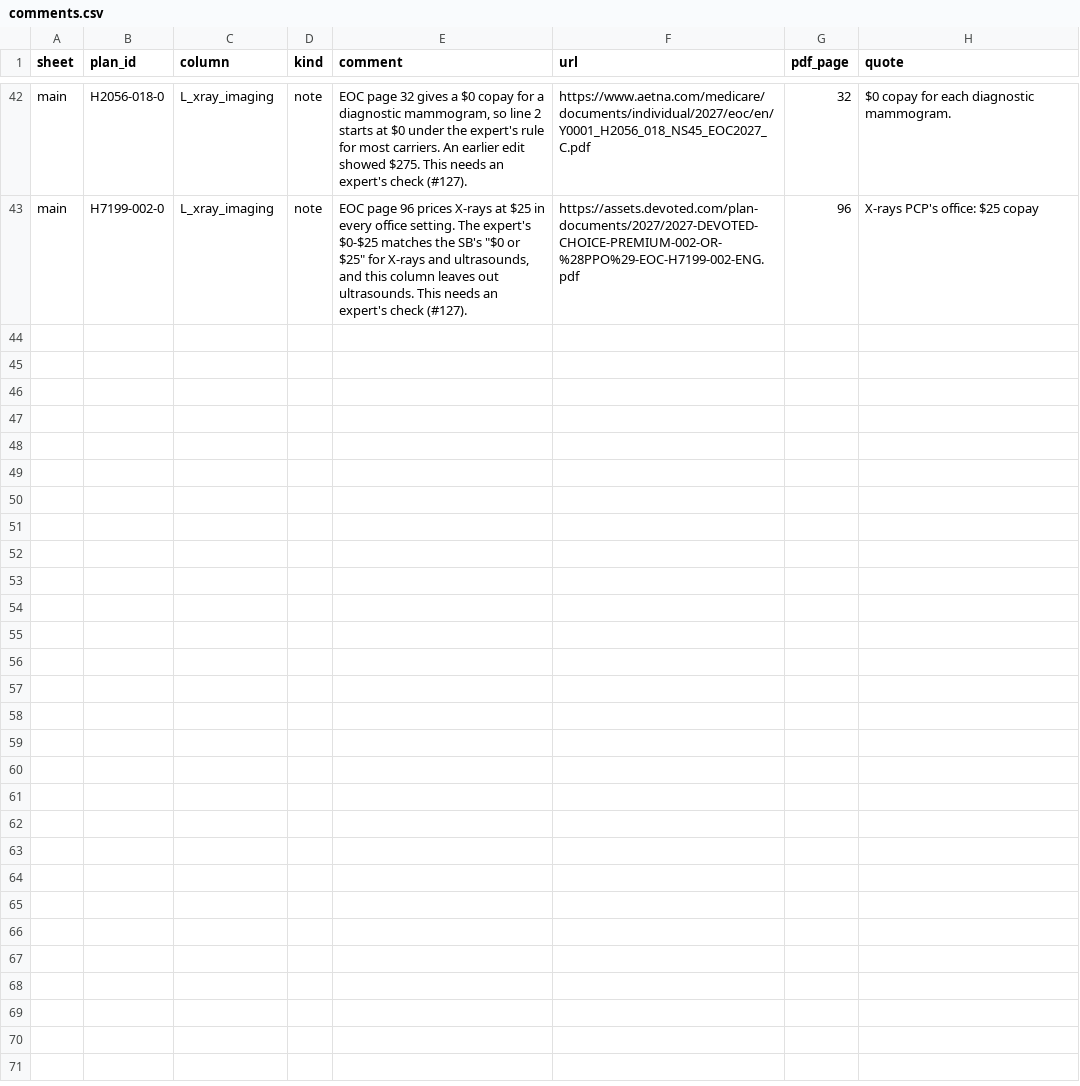
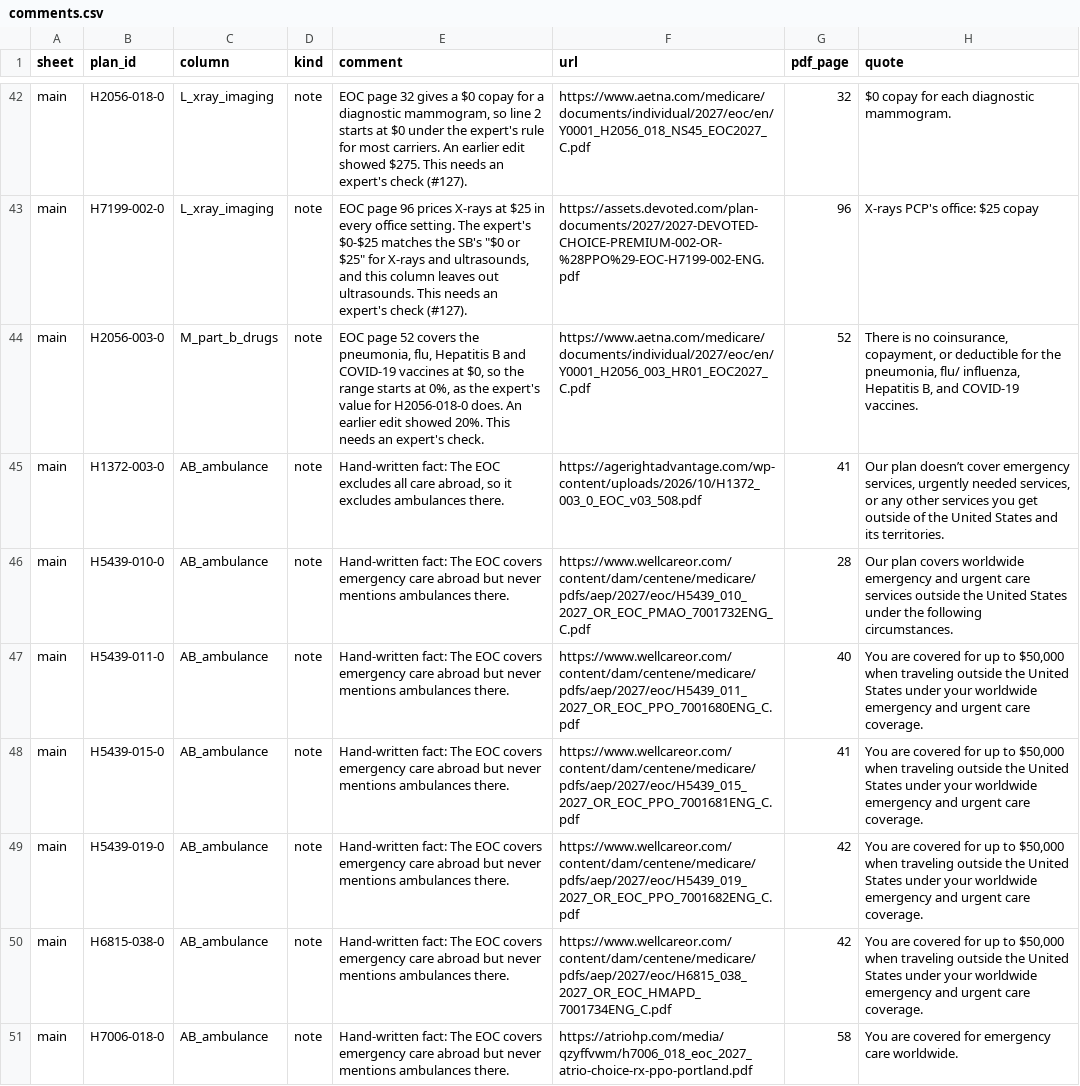
Before and after one commit to rosenhouse-bot-sandbox/shiba-data, a CSV file: data/2027/comments.csv, drawn as a sheet; only a part is shown, gaps mark what is left out; the diff covers the shown part only; the diff names each change by its address in the sheet, - before the commit and + after, or states it on an @@ line.

```diff
--- a/data/2027/comments.csv
+++ b/data/2027/comments.csv
+row 44: main | H2056-003-0 | M_part_b_drugs | note | EOC page 52 covers the pneumonia, flu, Hepatitis B and COVID-19 vaccines at $0, so the range starts at 0%, as the expert's value for H2056-018-0 does. An earlier edit showed 20%. This needs an expert's check. | https://www.aetna.com/medicare/documents/individual/2027/eoc/en/Y0001_H2056_003_HR01_EOC2027_C.pdf | 52 | There is no coinsurance, copayment, or deductible for the pneumonia, flu/ influenza, Hepatitis B, and COVID‑19 vaccines.
+row 45: main | H1372-003-0 | AB_ambulance | note | Hand-written fact: The EOC excludes all care abroad, so it excludes ambulances there. | https://agerightadvantage.com/wp-content/uploads/2026/10/H1372_003_0_EOC_v03_508.pdf | 41 | Our plan doesn’t cover emergency services, urgently needed services, or any other services you get outside of the United States and its territories.
+row 46: main | H5439-010-0 | AB_ambulance | note | Hand-written fact: The EOC covers emergency care abroad but never mentions ambulances there. | https://www.wellcareor.com/content/dam/centene/medicare/pdfs/aep/2027/eoc/H5439_010_2027_OR_EOC_PMAO_7001732ENG_C.pdf | 28 | Our plan covers worldwide emergency and urgent care services outside the United States under the following circumstances.
+row 47: main | H5439-011-0 | AB_ambulance | note | Hand-written fact: The EOC covers emergency care abroad but never mentions ambulances there. | https://www.wellcareor.com/content/dam/centene/medicare/pdfs/aep/2027/eoc/H5439_011_2027_OR_EOC_PPO_7001680ENG_C.pdf | 40 | You are covered for up to $50,000 when traveling outside the United States under your worldwide emergency and urgent care coverage.
+row 48: main | H5439-015-0 | AB_ambulance | note | Hand-written fact: The EOC covers emergency care abroad but never mentions ambulances there. | https://www.wellcareor.com/content/dam/centene/medicare/pdfs/aep/2027/eoc/H5439_015_2027_OR_EOC_PPO_7001681ENG_C.pdf | 41 | You are covered for up to $50,000 when traveling outside the United States under your worldwide emergency and urgent care coverage.
+row 49: main | H5439-019-0 | AB_ambulance | note | Hand-written fact: The EOC covers emergency care abroad but never mentions ambulances there. | https://www.wellcareor.com/content/dam/centene/medicare/pdfs/aep/2027/eoc/H5439_019_2027_OR_EOC_PPO_7001682ENG_C.pdf | 42 | You are covered for up to $50,000 when traveling outside the United States under your worldwide emergency and urgent care coverage.
+row 50: main | H6815-038-0 | AB_ambulance | note | Hand-written fact: The EOC covers emergency care abroad but never mentions ambulances there. | https://www.wellcareor.com/content/dam/centene/medicare/pdfs/aep/2027/eoc/H6815_038_2027_OR_EOC_HMAPD_7001734ENG_C.pdf | 42 | You are covered for up to $50,000 when traveling outside the United States under your worldwide emergency and urgent care coverage.
+row 51: main | H7006-018-0 | AB_ambulance | note | Hand-written fact: The EOC covers emergency care abroad but never mentions ambulances there. | https://atriohp.com/media/qzyffvwm/h7006_018_eoc_2027_atrio-choice-rx-ppo-portland.pdf | 58 | You are covered for emergency care worldwide.
```
Also changed, not shown: 7 added rows elsewhere in this file, data/2027/generated/presented.csv, 11 other files.
